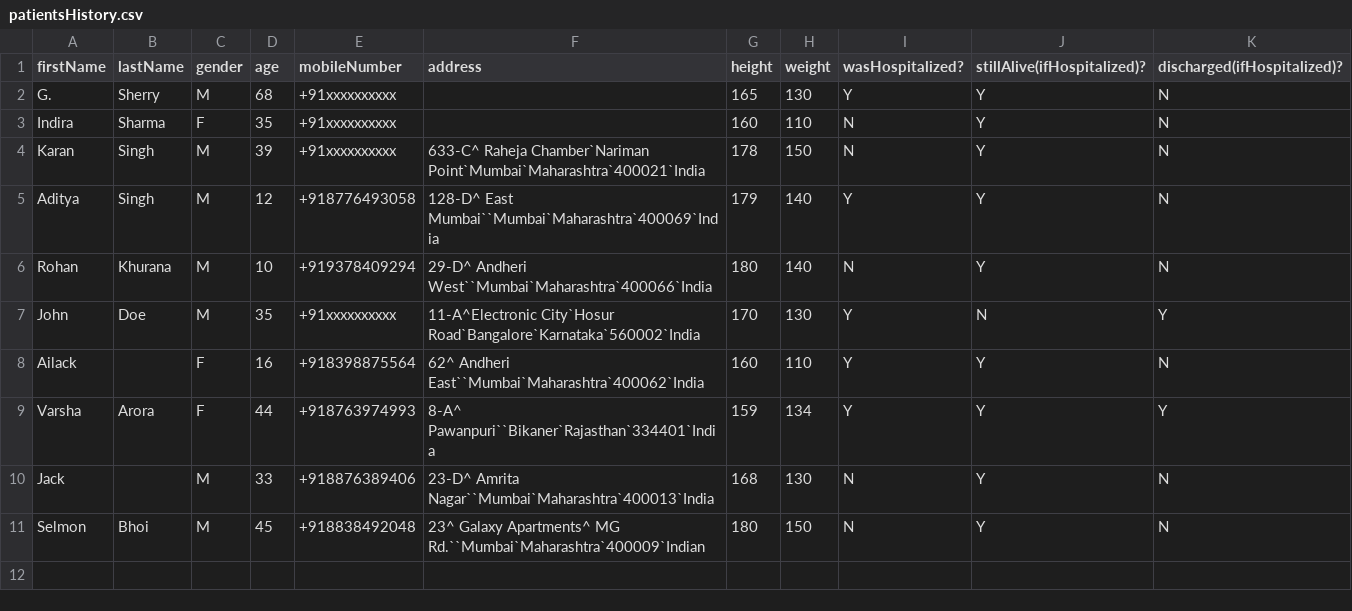
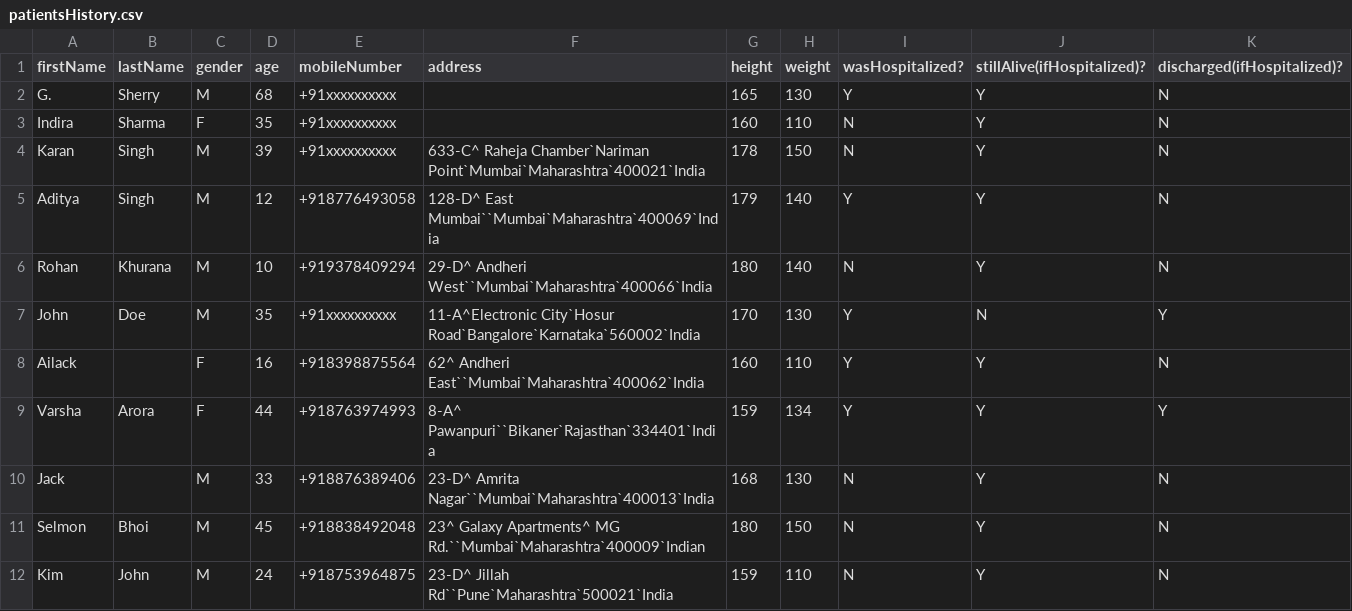
Before and after one commit to code-chaser/hospital-management-system, a CSV file: data/patientsHistory.csv, drawn as a sheet; the diff names each change by its address in the sheet, - before the commit and + after, or states it on an @@ line.

```diff
--- a/data/patientsHistory.csv
+++ b/data/patientsHistory.csv
+row 12: Kim | John | M | 24 | +918753964875 | 23-D^ Jillah Rd``Pune`Maharashtra`500021`India | 159 | 110 | N | Y | N
```
Also changed, not shown: data/doctors.csv, data/patients.csv, 4 other files.
